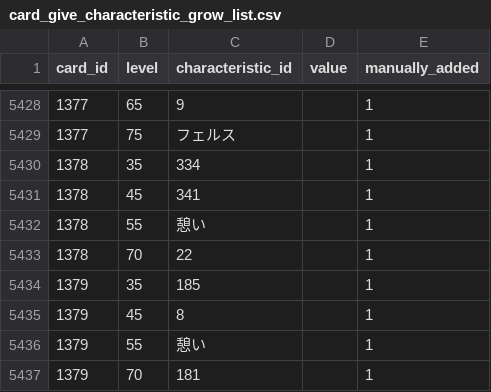
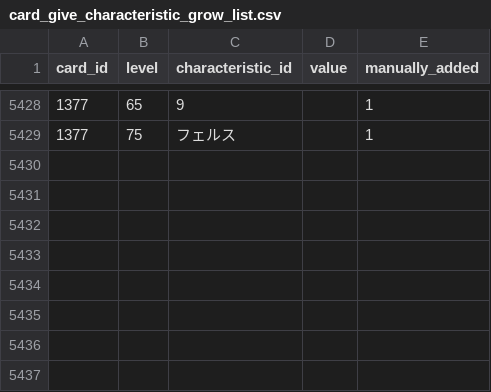
Before and after one commit to a1sareru/shoot300k, a CSV file: public/data/card_give_characteristic_grow_list.csv, drawn as a sheet; only a part is shown, gaps mark what is left out.

```diff
--- a/public/data/card_give_characteristic_grow_list.csv
+++ b/public/data/card_give_characteristic_grow_list.csv
@@ -5429,9 +5429 @@ card_id,level,characteristic_id,value,manually_added
 1377,75,フェルス,,1
-1378,35,334,,1
-1378,45,341,,1
-1378,55,憩い,,1
-1378,70,22,,1
-1379,35,185,,1
-1379,45,8,,1
-1379,55,憩い,,1
-1379,70,181,,1
```
Also changed, not shown: public/data/card_give_characteristic.csv, 2 other files.
